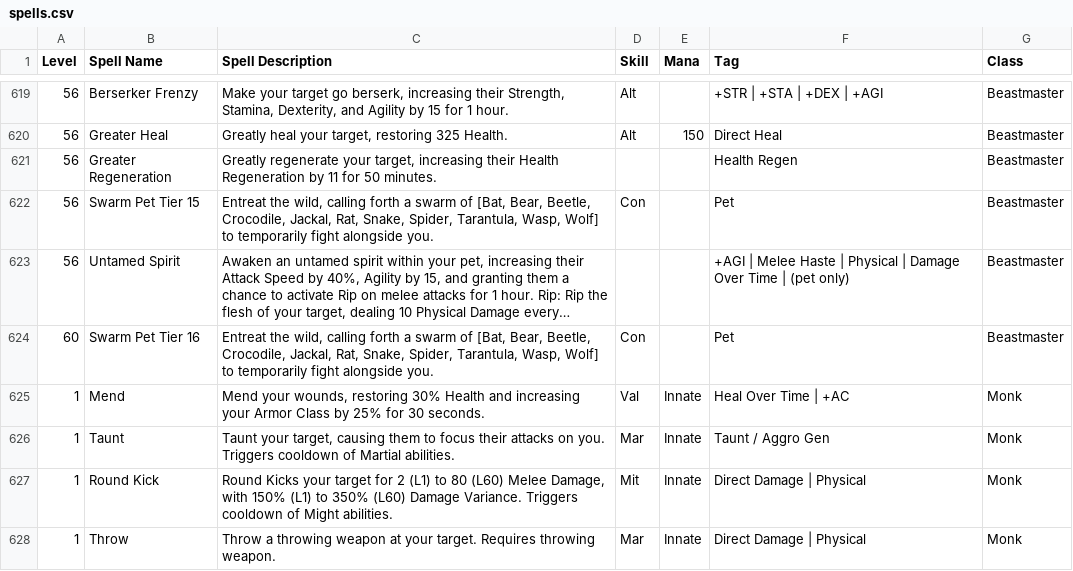
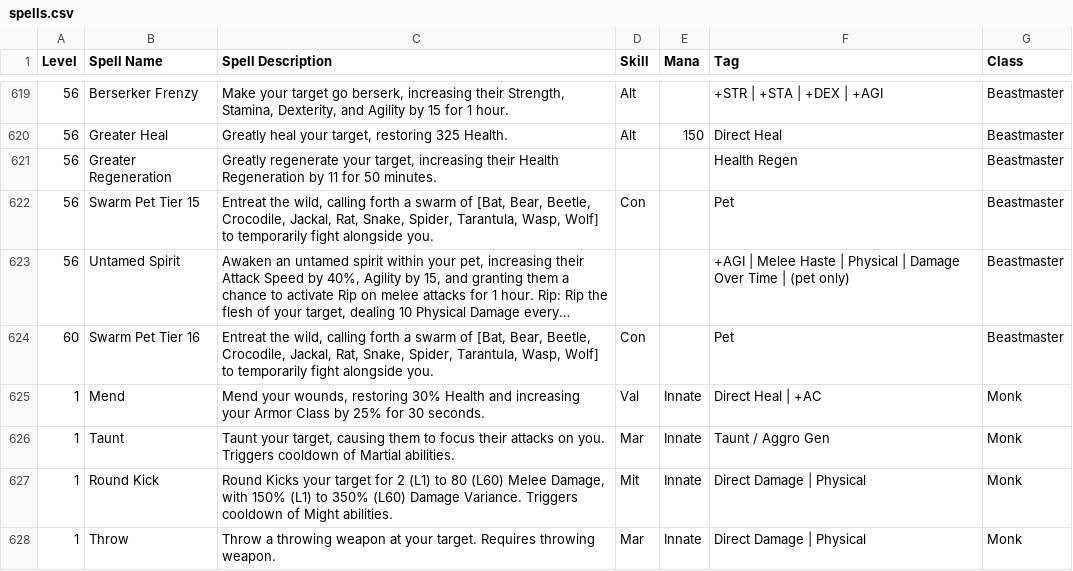
Before and after one commit to Aiyasei/mnm-party-planner, a CSV file: spells.csv, drawn as a sheet; only a part is shown, gaps mark what is left out; long unchanged cells end in ….

Commit message:
Add files via upload

```diff
--- a/spells.csv
+++ b/spells.csv
@@ -624,3 +624,3 @@ Level,Spell Name,Spell Description,Skill,Mana,Tag,Class
 60,Swarm Pet Tier 16,"Entreat the wild, calling forth a swarm of [Bat, Bear, Beetle, Crocodile, Jackal, Rat, Snake, Spider, Tarantula, Wasp, Wolf] to temporarily fight alongside you.",Con,,Pet,Beastmaster
-1,Mend,"Mend your wounds, restoring 30% Health and increasing your Armor Class by 25% for 30 seconds.",Val,Innate,Heal Over Time | +AC,Monk
+1,Mend,"Mend your wounds, restoring 30% Health and increasing your Armor Class by 25% for 30 seconds.",Val,Innate,Direct Heal | +AC,Monk
 1,Taunt,"Taunt your target, causing them to focus their attacks on you. Triggers cooldown of Martial abilities.",Mar,Innate,Taunt / Aggro Gen,Monk
```
